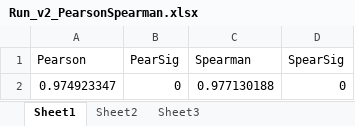
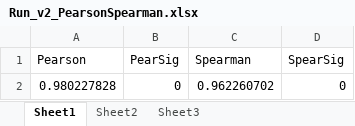
Before and after one commit to vanikanoria/S20ProfAy, an Excel workbook: Run_v2_PearsonSpearman.xlsx, sheet Sheet1, drawn as a sheet; values as stored, in another font and other column widths than the file's, no borders; the diff names each change by its address in the sheet, - before the commit and + after, or states it on an @@ line.

```diff
--- a/Run_v2_PearsonSpearman.xlsx (sheet Sheet1)
+++ b/Run_v2_PearsonSpearman.xlsx (sheet Sheet1)
-A2 (Pearson): 0.974923347
+A2 (Pearson): 0.980227828
-C2 (Spearman): 0.977130188
+C2 (Spearman): 0.962260702
```
Also changed, not shown: 3 other files.
